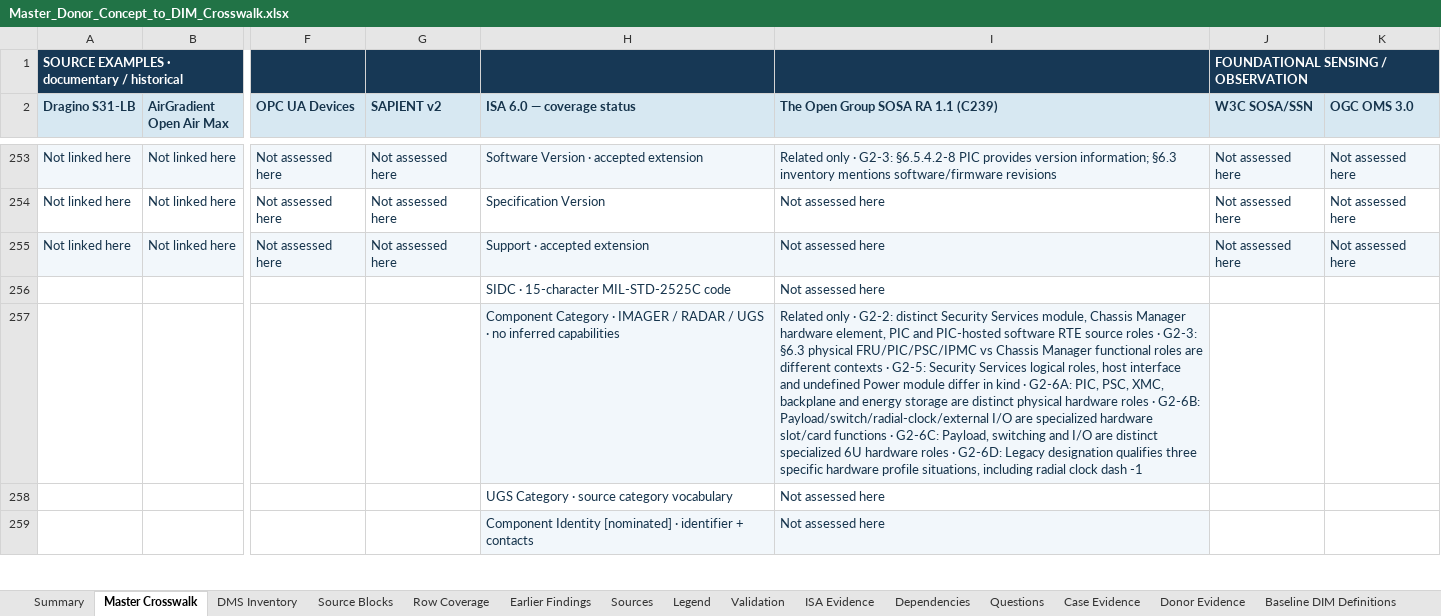
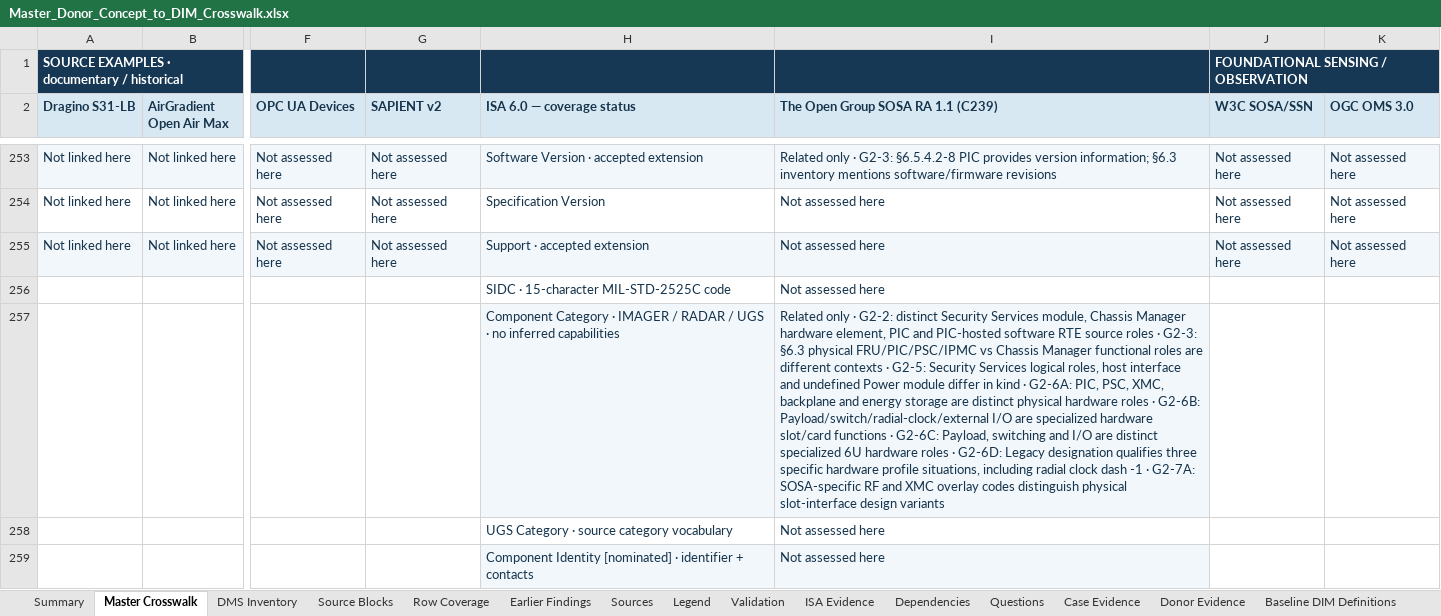
Before and after one commit to OS4CSAPI/glaux-client, an Excel workbook: Docs/Research/DIM_Profile_V2/Donor_DIM_Crosswalk/Master_Donor_Concept_to_DIM_Crosswalk.xlsx, sheet Master Crosswalk, drawn as a sheet; only a part is shown, gaps mark what is left out; values as stored, in another font and other column widths than the file's, no borders; the diff covers the shown part only; the diff names each change by its address in the sheet, - before the commit and + after, or states it on an @@ line.

```diff
--- a/Docs/Research/DIM_Profile_V2/Donor_DIM_Crosswalk/Master_Donor_Concept_to_DIM_Crosswalk.xlsx (sheet Master Crosswalk)
+++ b/Docs/Research/DIM_Profile_V2/Donor_DIM_Crosswalk/Master_Donor_Concept_to_DIM_Crosswalk.xlsx (sheet Master Crosswalk)
-I257: …dash -1
+I257: …dash -1 · G2-7A: SOSA-specific RF and XMC overlay codes distinguish physical slot-interface design variants
```
Also changed, not shown: 19 edited cells elsewhere in this sheet, sheet DIM Register, sheet Summary, sheet Validation, 3 other files.
